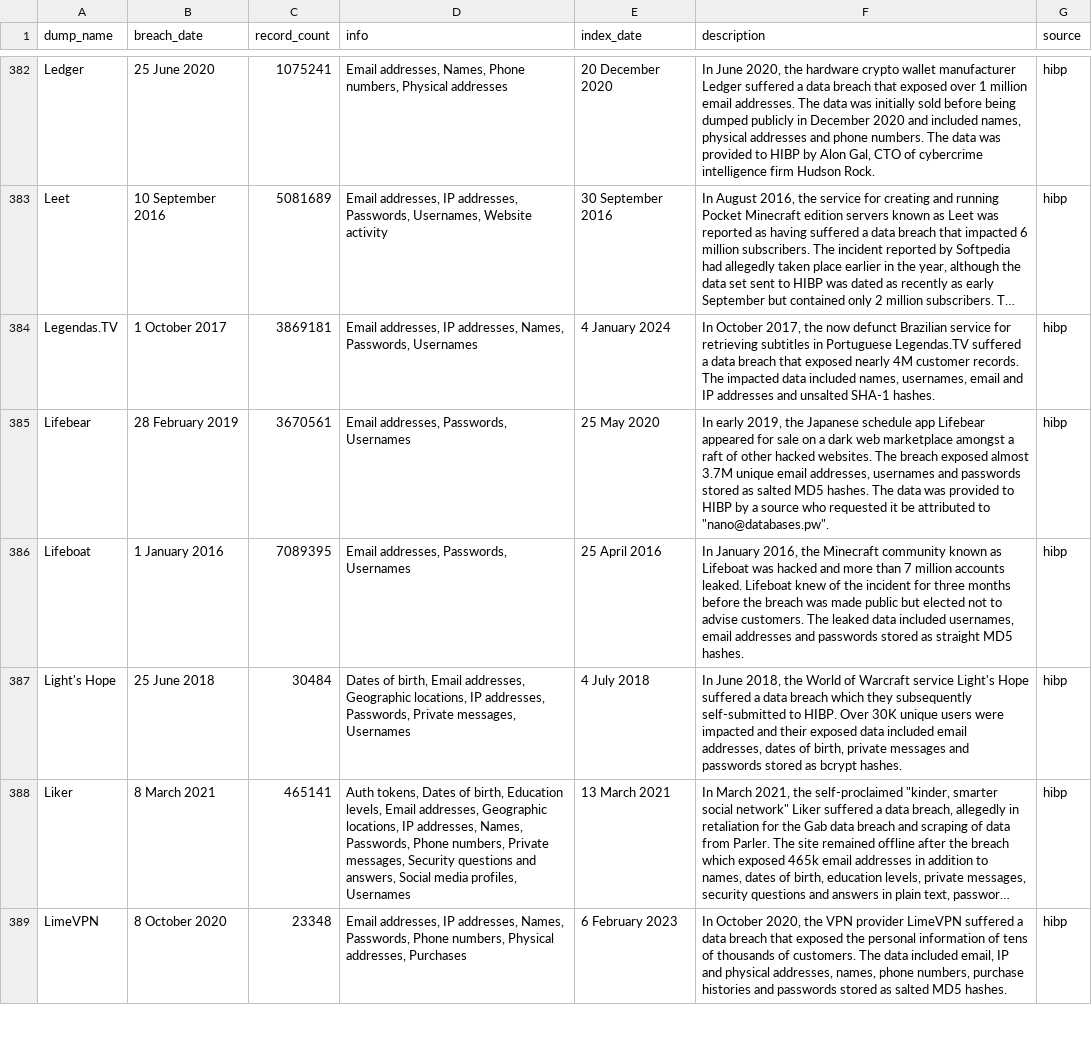
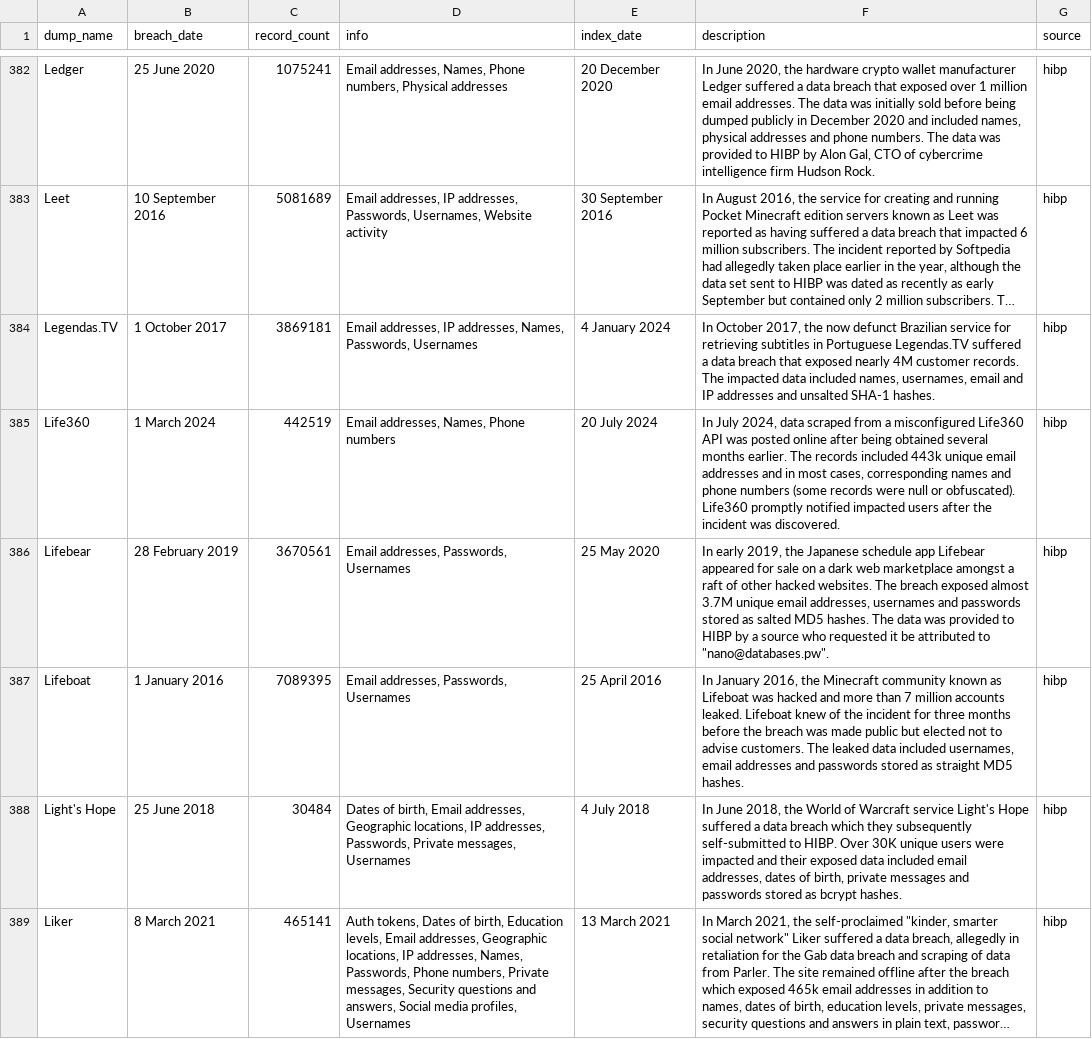
Before and after one commit to notdls/known-breaches, a CSV file: datasets/hibp.csv, drawn as a sheet; only a part is shown, gaps mark what is left out; the shorter side is filled out with more unchanged rows; long unchanged cells end in …; the diff names each change by its address in the sheet, - before the commit and + after, or states it on an @@ line.

Commit message:
Dataset Update 07/22/24

```diff
--- a/datasets/hibp.csv
+++ b/datasets/hibp.csv
+row 385: Life360 | 1 March 2024 | 442519 | Email addresses, Names, Phone numbers | 20 July 2024 | In July 2024, data scraped from a misconfigured Life360 API was posted online after being obtained several months earlier. The records included 443k unique email addresses and in most cases, corresponding names and phone numbers (some records were null or obfuscated). Life360 promptly notified impacted users after the incident was discovered. | hibp
```
Also changed, not shown: 2 other files.
